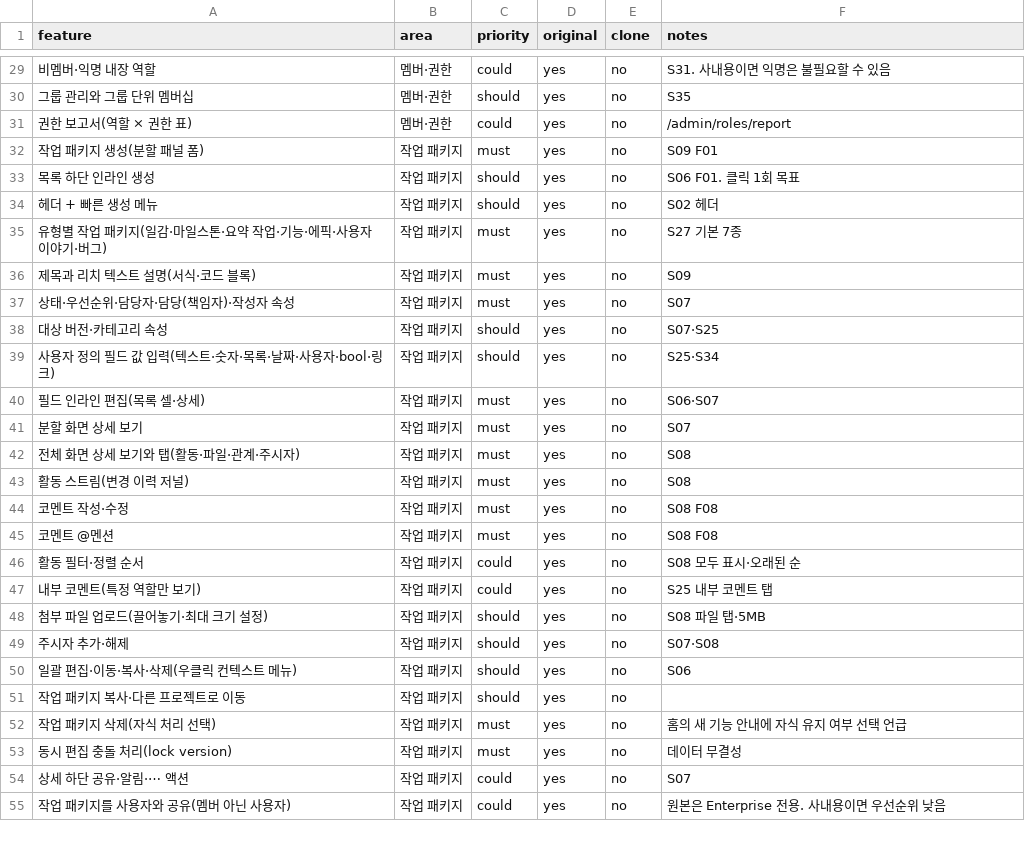
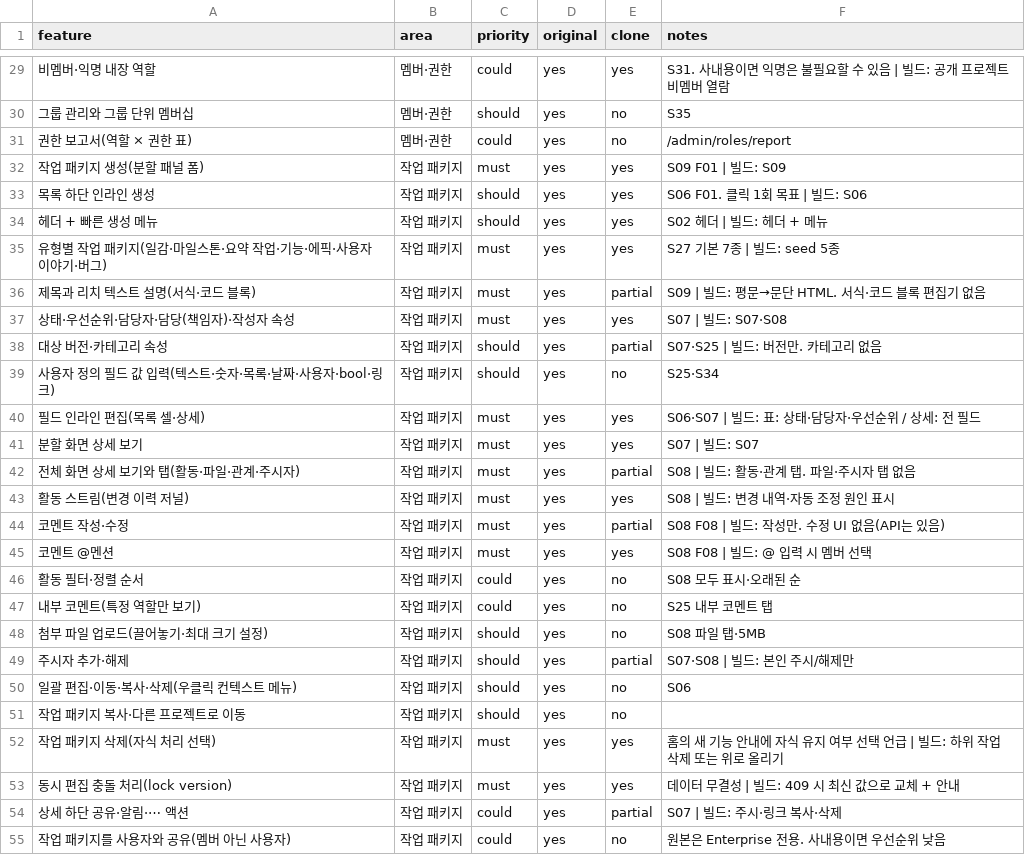
Before and after one commit to outlet13f/openPMS, a CSV file: replica/features.csv, drawn as a sheet; only a part is shown, gaps mark what is left out; the diff covers the shown part only.

```diff
--- a/replica/features.csv
+++ b/replica/features.csv
@@ -29,18 +29,18 @@
-비멤버·익명 내장 역할,멤버·권한,could,yes,no,S31. 사내용이면 익명은 불필요할 수 있음
+비멤버·익명 내장 역할,멤버·권한,could,yes,yes,S31. 사내용이면 익명은 불필요할 수 있음 | 빌드: 공개 프로젝트 비멤버 열람
 그룹 관리와 그룹 단위 멤버십,멤버·권한,should,yes,no,S35
 권한 보고서(역할 × 권한 표),멤버·권한,could,yes,no,/admin/roles/report
-작업 패키지 생성(분할 패널 폼),작업 패키지,must,yes,no,S09 F01
-목록 하단 인라인 생성,작업 패키지,should,yes,no,S06 F01. 클릭 1회 목표
-헤더 + 빠른 생성 메뉴,작업 패키지,should,yes,no,S02 헤더
-유형별 작업 패키지(일감·마일스톤·요약 작업·기능·에픽·사용자 이야기·버그),작업 패키지,must,yes,no,S27 기본 7종
-제목과 리치 텍스트 설명(서식·코드 블록),작업 패키지,must,yes,no,S09
-상태·우선순위·담당자·담당(책임자)·작성자 속성,작업 패키지,must,yes,no,S07
-대상 버전·카테고리 속성,작업 패키지,should,yes,no,S07·S25
+작업 패키지 생성(분할 패널 폼),작업 패키지,must,yes,yes,S09 F01 | 빌드: S09
+목록 하단 인라인 생성,작업 패키지,should,yes,yes,S06 F01. 클릭 1회 목표 | 빌드: S06
+헤더 + 빠른 생성 메뉴,작업 패키지,should,yes,yes,S02 헤더 | 빌드: 헤더 + 메뉴
+유형별 작업 패키지(일감·마일스톤·요약 작업·기능·에픽·사용자 이야기·버그),작업 패키지,must,yes,yes,S27 기본 7종 | 빌드: seed 5종
+제목과 리치 텍스트 설명(서식·코드 블록),작업 패키지,must,yes,partial,S09 | 빌드: 평문→문단 HTML. 서식·코드 블록 편집기 없음
+상태·우선순위·담당자·담당(책임자)·작성자 속성,작업 패키지,must,yes,yes,S07 | 빌드: S07·S08
+대상 버전·카테고리 속성,작업 패키지,should,yes,partial,S07·S25 | 빌드: 버전만. 카테고리 없음
 사용자 정의 필드 값 입력(텍스트·숫자·목록·날짜·사용자·bool·링크),작업 패키지,should,yes,no,S25·S34
-필드 인라인 편집(목록 셀·상세),작업 패키지,must,yes,no,S06·S07
-분할 화면 상세 보기,작업 패키지,must,yes,no,S07
-전체 화면 상세 보기와 탭(활동·파일·관계·주시자),작업 패키지,must,yes,no,S08
-활동 스트림(변경 이력 저널),작업 패키지,must,yes,no,S08
-코멘트 작성·수정,작업 패키지,must,yes,no,S08 F08
-코멘트 @멘션,작업 패키지,must,yes,no,S08 F08
+필드 인라인 편집(목록 셀·상세),작업 패키지,must,yes,yes,S06·S07 | 빌드: 표: 상태·담당자·우선순위 / 상세: 전 필드
+분할 화면 상세 보기,작업 패키지,must,yes,yes,S07 | 빌드: S07
+전체 화면 상세 보기와 탭(활동·파일·관계·주시자),작업 패키지,must,yes,partial,S08 | 빌드: 활동·관계 탭. 파일·주시자 탭 없음
+활동 스트림(변경 이력 저널),작업 패키지,must,yes,yes,S08 | 빌드: 변경 내역·자동 조정 원인 표시
+코멘트 작성·수정,작업 패키지,must,yes,partial,S08 F08 | 빌드: 작성만. 수정 UI 없음(API는 있음)
+코멘트 @멘션,작업 패키지,must,yes,yes,S08 F08 | 빌드: @ 입력 시 멤버 선택
 활동 필터·정렬 순서,작업 패키지,could,yes,no,S08 모두 표시·오래된 순
@@ -48,8 +48,8 @@
 첨부 파일 업로드(끌어놓기·최대 크기 설정),작업 패키지,should,yes,no,S08 파일 탭·5MB
-주시자 추가·해제,작업 패키지,should,yes,no,S07·S08
+주시자 추가·해제,작업 패키지,should,yes,partial,S07·S08 | 빌드: 본인 주시/해제만
 일괄 편집·이동·복사·삭제(우클릭 컨텍스트 메뉴),작업 패키지,should,yes,no,S06
 작업 패키지 복사·다른 프로젝트로 이동,작업 패키지,should,yes,no,
-작업 패키지 삭제(자식 처리 선택),작업 패키지,must,yes,no,홈의 새 기능 안내에 자식 유지 여부 선택 언급
-동시 편집 충돌 처리(lock version),작업 패키지,must,yes,no,데이터 무결성
-상세 하단 공유·알림·⋯ 액션,작업 패키지,could,yes,no,S07
+작업 패키지 삭제(자식 처리 선택),작업 패키지,must,yes,yes,홈의 새 기능 안내에 자식 유지 여부 선택 언급 | 빌드: 하위 작업 삭제 또는 위로 올리기
+동시 편집 충돌 처리(lock version),작업 패키지,must,yes,yes,데이터 무결성 | 빌드: 409 시 최신 값으로 교체 + 안내
+상세 하단 공유·알림·⋯ 액션,작업 패키지,could,yes,partial,S07 | 빌드: 주시·링크 복사·삭제
 작업 패키지를 사용자와 공유(멤버 아닌 사용자),작업 패키지,could,yes,no,원본은 Enterprise 전용. 사내용이면 우선순위 낮음
```
Also changed, not shown: 113 edited cells elsewhere in this file, 50 other files.
